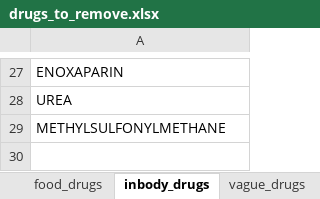
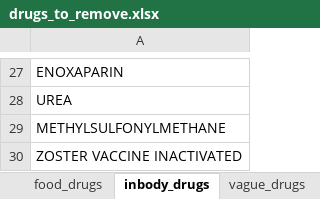
Before and after one commit to UCBoulder/EthicPharm, an Excel workbook: drugs_to_remove.xlsx, sheet inbody_drugs, drawn as a sheet; only a part is shown, gaps mark what is left out; values as stored, in another font and other column widths than the file's, no borders; the diff names each change by its address in the sheet, - before the commit and + after, or states it on an @@ line.

Commit message:
updated data and figures

```diff
--- a/drugs_to_remove.xlsx (sheet inbody_drugs)
+++ b/drugs_to_remove.xlsx (sheet inbody_drugs)
+row 30: ZOSTER VACCINE INACTIVATED
```
Also changed, not shown: 41 other files.
